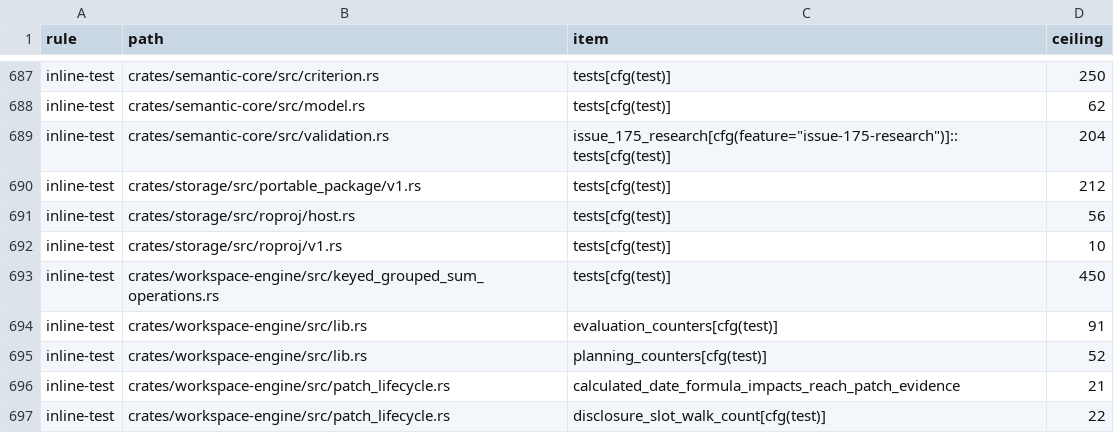
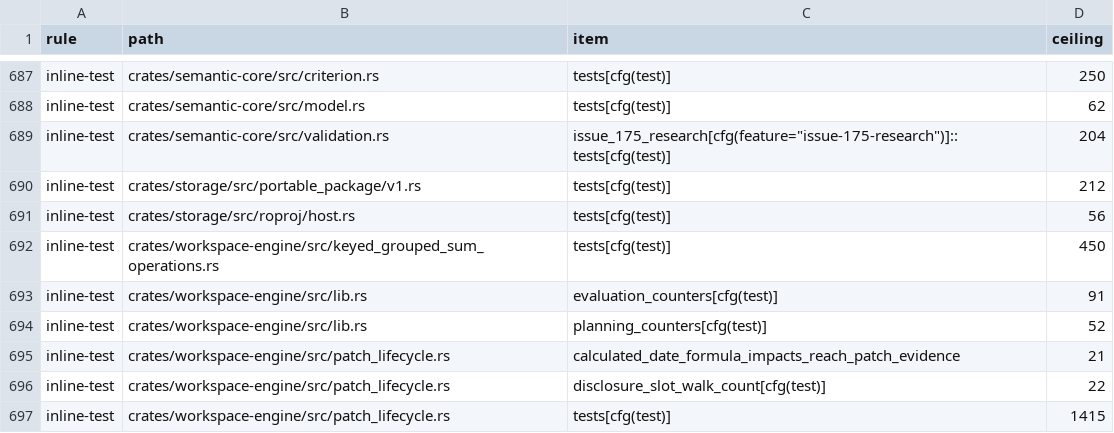
Before and after one commit to nurockplayer/tachiko-work, a TSV file: scripts/clean-code-baseline.tsv, drawn as a sheet; only a part is shown, gaps mark what is left out; the shorter side is filled out with more unchanged rows.

Commit message:
Move roproj v1 numeric conversion test into its own module

```diff
--- a/scripts/clean-code-baseline.tsv
+++ b/scripts/clean-code-baseline.tsv
@@ -691,3 +691,2 @@ inline-test	crates/storage/src/portable_package/v1.rs	tests[cfg(test)]	212
 inline-test	crates/storage/src/roproj/host.rs	tests[cfg(test)]	56
-inline-test	crates/storage/src/roproj/v1.rs	tests[cfg(test)]	10
 inline-test	crates/workspace-engine/src/keyed_grouped_sum_operations.rs	tests[cfg(test)]	450
```
Also changed, not shown: 2 other files.
